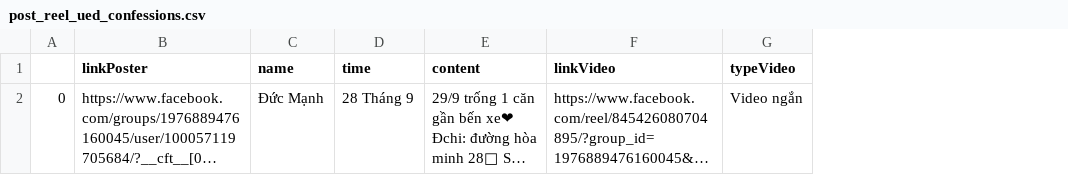
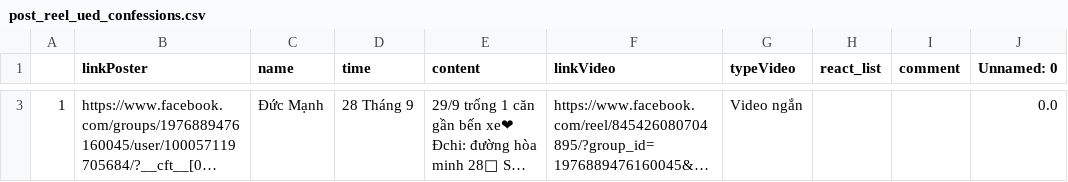
Before and after one commit to akhoa6204/crawlFB, a CSV file: ued_confessions/post_reel_ued_confessions.csv, drawn as a sheet; only a part is shown, gaps mark what is left out; long unchanged cells end in …; addresses are those after the commit; the diff covers the shown part only; the diff names each change by its address in the sheet, - before the commit and + after, or states it on an @@ line.

```diff
--- a/ued_confessions/post_reel_ued_confessions.csv
+++ b/ued_confessions/post_reel_ued_confessions.csv
+column H (react_list), empty
+column I (comment), empty
+column J (Unnamed: 0), row 3: 0.0
-A3: 0
+A3: 1
```
Also changed, not shown: 1 added row elsewhere in this file, 2 other files.
